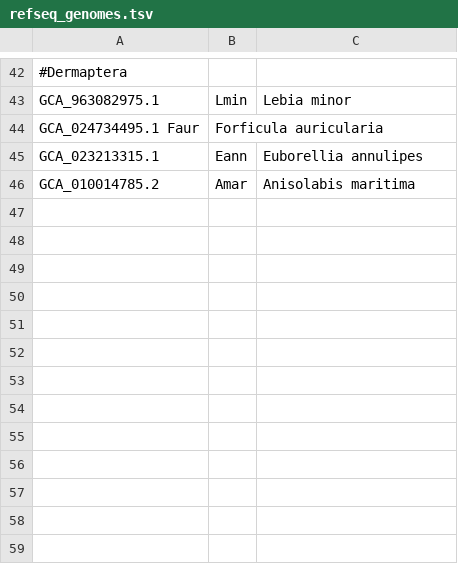
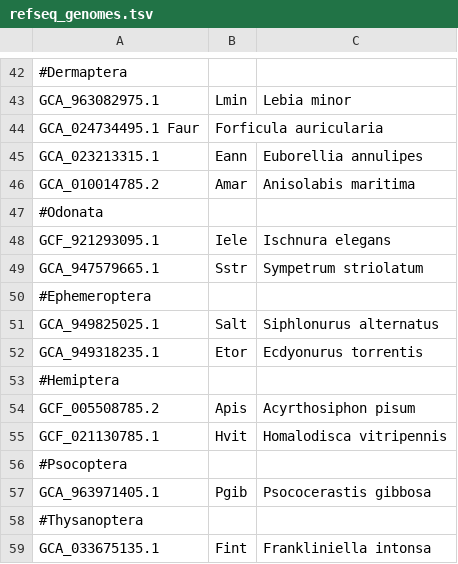
Before and after one commit to michelealbertini30/Polyneoptera-P450, a TSV file: refNCBI/refseq_genomes.tsv (was Scripts/refseq_genomes.tsv), drawn as a sheet; only a part is shown, gaps mark what is left out; the diff names each change by its address in the sheet, - before the commit and + after, or states it on an @@ line.

```diff
--- a/Scripts/refseq_genomes.tsv
+++ b/refNCBI/refseq_genomes.tsv
+row 47: #Odonata
+row 48: GCF_921293095.1 | Iele | Ischnura elegans
+row 49: GCA_947579665.1 | Sstr | Sympetrum striolatum
+row 50: #Ephemeroptera
+row 51: GCA_949825025.1 | Salt | Siphlonurus alternatus
+row 52: GCA_949318235.1 | Etor | Ecdyonurus torrentis
+row 53: #Hemiptera
+row 54: GCF_005508785.2 | Apis | Acyrthosiphon pisum
+row 55: GCF_021130785.1 | Hvit | Homalodisca vitripennis
+row 56: #Psocoptera
+row 57: GCA_963971405.1 | Pgib | Psococerastis gibbosa
+row 58: #Thysanoptera
+row 59: GCA_033675135.1 | Fint | Frankliniella intonsa
```
Also changed, not shown: 5 other files.
